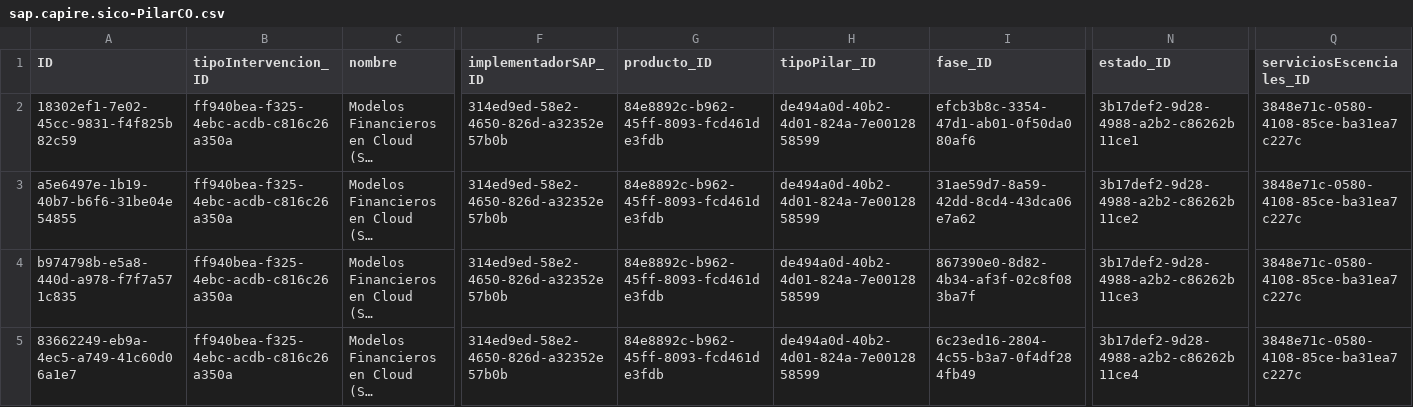
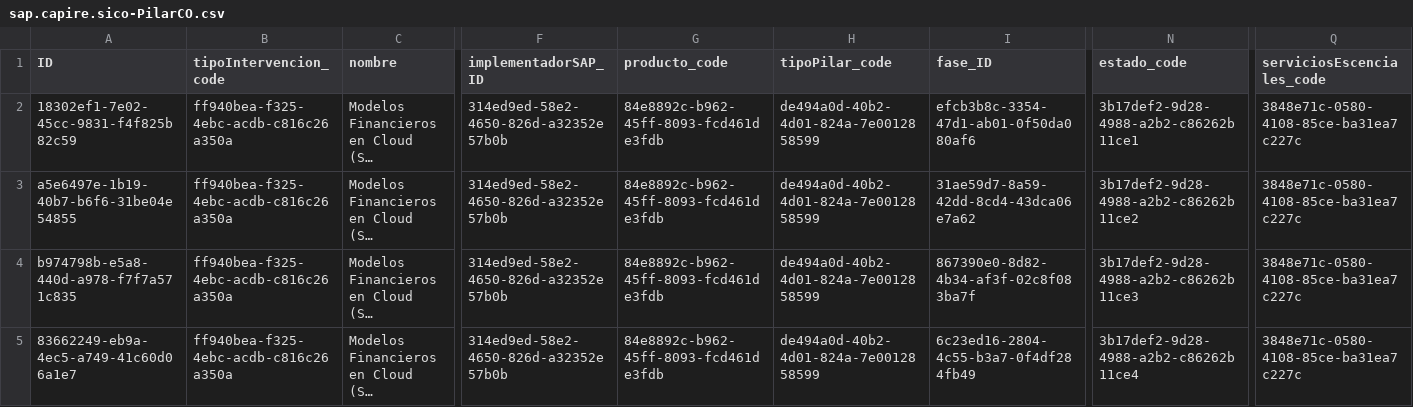
Before and after one commit to Customer-Office-SAP/SICO, a CSV file: db/data/sap.capire.sico-PilarCO.csv, drawn as a sheet; only a part is shown, gaps mark what is left out; long unchanged cells end in …; the diff names each change by its address in the sheet, - before the commit and + after, or states it on an @@ line.

```diff
--- a/db/data/sap.capire.sico-PilarCO.csv
+++ b/db/data/sap.capire.sico-PilarCO.csv
-B1: tipoIntervencion_ID
+B1: tipoIntervencion_code
-G1: producto_ID
+G1: producto_code
-H1: tipoPilar_ID
+H1: tipoPilar_code
-N1: estado_ID
+N1: estado_code
-Q1: serviciosEscenciales_ID
+Q1: serviciosEscenciales_code
```
Also changed, not shown: db/data/sap.capire.sico-Actividad.csv, db/data/sap.capire.sico-Antecedente.csv, 9 other files.
